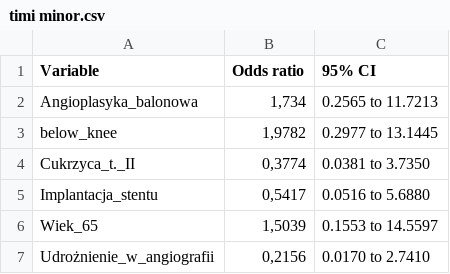
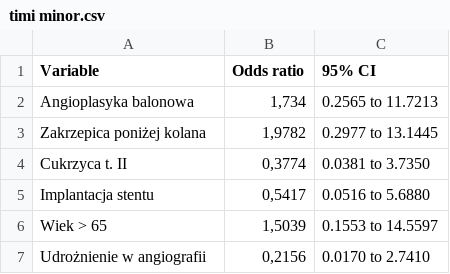
Before and after one commit to martakonopko/onk, a CSV file: timi minor.csv, drawn as a sheet.

Commit message:
Update timi minor.csv

```diff
--- a/timi minor.csv
+++ b/timi minor.csv
@@ -1,7 +1,7 @@
 Variable;Odds ratio;95% CI
-Angioplasyka_balonowa;1,734;0.2565 to 11.7213
-below_knee;1,9782;0.2977 to 13.1445
-Cukrzyca_t._II;0,3774;0.0381 to 3.7350
-Implantacja_stentu;0,5417;0.0516 to 5.6880
-Wiek_65;1,5039;0.1553 to 14.5597
-Udrożnienie_w_angiografii;0,2156;0.0170 to 2.7410
+Angioplasyka balonowa;1,734;0.2565 to 11.7213
+Zakrzepica poniżej kolana;1,9782;0.2977 to 13.1445
+Cukrzyca t. II;0,3774;0.0381 to 3.7350
+Implantacja stentu;0,5417;0.0516 to 5.6880
+Wiek > 65;1,5039;0.1553 to 14.5597
+Udrożnienie w angiografii;0,2156;0.0170 to 2.7410
```
